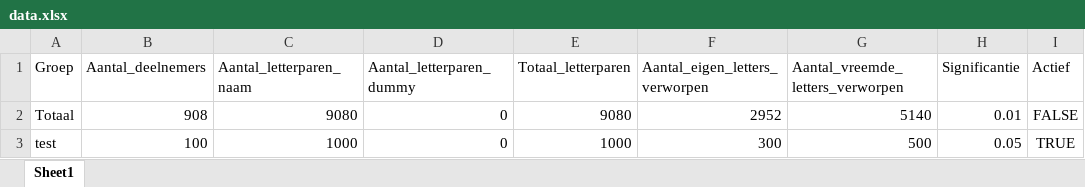
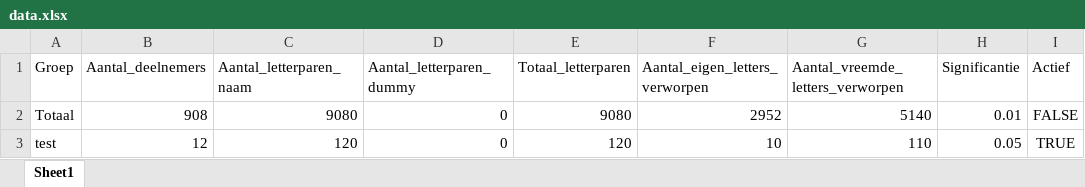
Before and after one commit to LennartVerbruggen/bvdv, an Excel workbook: backend/Data/data.xlsx, sheet Sheet1, drawn as a sheet; values as stored, in another font and other column widths than the file's, no borders; the diff names each change by its address in the sheet, - before the commit and + after, or states it on an @@ line.

Commit message:
lettertest wordt voltooid en uitgevoerd. Opgeslagen in excel

```diff
--- a/backend/Data/data.xlsx (sheet Sheet1)
+++ b/backend/Data/data.xlsx (sheet Sheet1)
-B3 (Aantal_deelnemers): 100
+B3 (Aantal_deelnemers): 12
-C3 (Aantal_letterparen_naam): 1000
+C3 (Aantal_letterparen_naam): 120
-E3 (Totaal_letterparen): 1000
+E3 (Totaal_letterparen): 120
-F3 (Aantal_eigen_letters_verworpen): 300
+F3 (Aantal_eigen_letters_verworpen): 10
-G3 (Aantal_vreemde_letters_verworpen): 500
+G3 (Aantal_vreemde_letters_verworpen): 110
```
Also changed, not shown: 2 other files.
